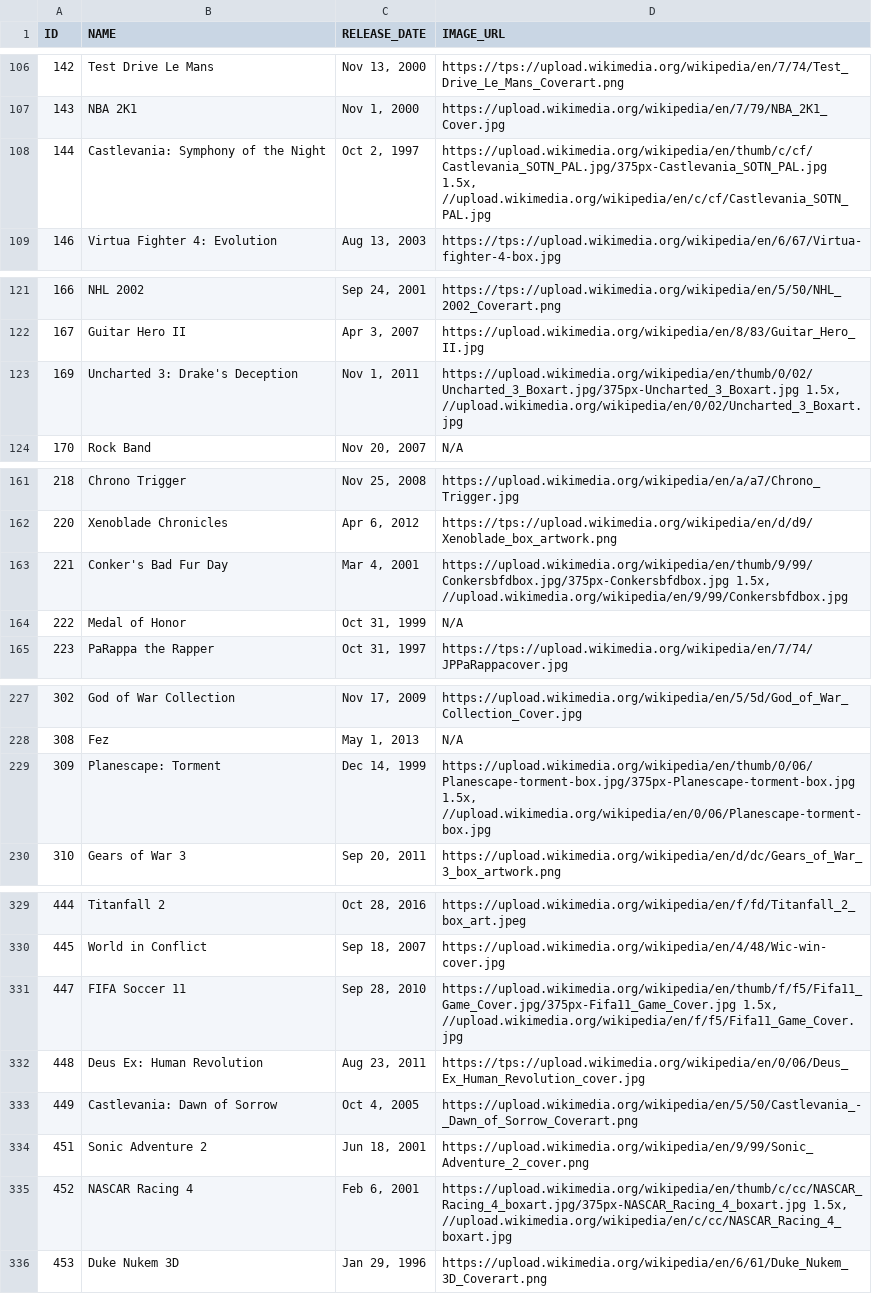
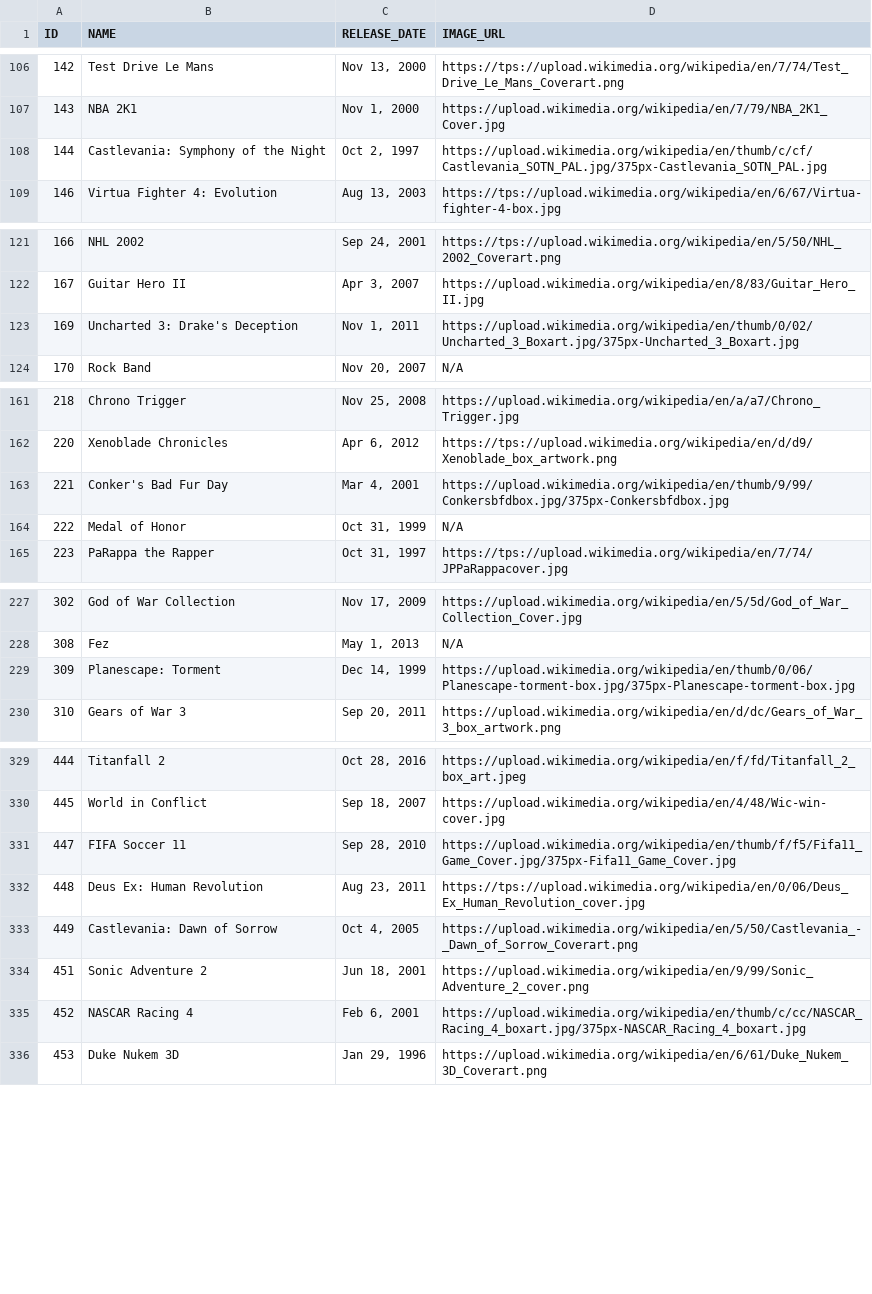
Before and after one commit to djbamba/CIS560-Project, a CSV file: src/main/resources/data/games.csv, drawn as a sheet; only a part is shown, gaps mark what is left out; the diff covers the shown part only.

Commit message:
Corrected some image urls that had two sources.

```diff
--- a/src/main/resources/data/games.csv
+++ b/src/main/resources/data/games.csv
@@ -107,3 +107,3 @@
 "143","NBA 2K1","Nov 1, 2000","https://upload.wikimedia.org/wikipedia/en/7/79/NBA_2K1_Cover.jpg"
-"144","Castlevania: Symphony of the Night","Oct 2, 1997","https://upload.wikimedia.org/wikipedia/en/thumb/c/cf/Castlevania_SOTN_PAL.jpg/375px-Castlevania_SOTN_PAL.jpg 1.5x, //upload.wikimedia.org/wikipedia/en/c/cf/Castlevania_SOTN_PAL.jpg"
+"144","Castlevania: Symphony of the Night","Oct 2, 1997","https://upload.wikimedia.org/wikipedia/en/thumb/c/cf/Castlevania_SOTN_PAL.jpg/375px-Castlevania_SOTN_PAL.jpg"
 "146","Virtua Fighter 4: Evolution","Aug 13, 2003","https://tps://upload.wikimedia.org/wikipedia/en/6/67/Virtua-fighter-4-box.jpg"
@@ -122,3 +122,3 @@
 "167","Guitar Hero II","Apr 3, 2007","https://upload.wikimedia.org/wikipedia/en/8/83/Guitar_Hero_II.jpg"
-"169","Uncharted 3: Drake's Deception","Nov 1, 2011","https://upload.wikimedia.org/wikipedia/en/thumb/0/02/Uncharted_3_Boxart.jpg/375px-Uncharted_3_Boxart.jpg 1.5x, //upload.wikimedia.org/wikipedia/en/0/02/Uncharted_3_Boxart.jpg"
+"169","Uncharted 3: Drake's Deception","Nov 1, 2011","https://upload.wikimedia.org/wikipedia/en/thumb/0/02/Uncharted_3_Boxart.jpg/375px-Uncharted_3_Boxart.jpg"
 "170","Rock Band","Nov 20, 2007","N/A"
@@ -162,3 +162,3 @@
 "220","Xenoblade Chronicles","Apr 6, 2012","https://tps://upload.wikimedia.org/wikipedia/en/d/d9/Xenoblade_box_artwork.png"
-"221","Conker's Bad Fur Day","Mar 4, 2001","https://upload.wikimedia.org/wikipedia/en/thumb/9/99/Conkersbfdbox.jpg/375px-Conkersbfdbox.jpg 1.5x, //upload.wikimedia.org/wikipedia/en/9/99/Conkersbfdbox.jpg"
+"221","Conker's Bad Fur Day","Mar 4, 2001","https://upload.wikimedia.org/wikipedia/en/thumb/9/99/Conkersbfdbox.jpg/375px-Conkersbfdbox.jpg"
 "222","Medal of Honor","Oct 31, 1999","N/A"
@@ -228,3 +228,3 @@
 "308","Fez","May 1, 2013","N/A"
-"309","Planescape: Torment","Dec 14, 1999","https://upload.wikimedia.org/wikipedia/en/thumb/0/06/Planescape-torment-box.jpg/375px-Planescape-torment-box.jpg 1.5x, //upload.wikimedia.org/wikipedia/en/0/06/Planescape-torment-box.jpg"
+"309","Planescape: Torment","Dec 14, 1999","https://upload.wikimedia.org/wikipedia/en/thumb/0/06/Planescape-torment-box.jpg/375px-Planescape-torment-box.jpg"
 "310","Gears of War 3","Sep 20, 2011","https://upload.wikimedia.org/wikipedia/en/d/dc/Gears_of_War_3_box_artwork.png"
@@ -330,3 +330,3 @@
 "445","World in Conflict","Sep 18, 2007","https://upload.wikimedia.org/wikipedia/en/4/48/Wic-win-cover.jpg"
-"447","FIFA Soccer 11","Sep 28, 2010","https://upload.wikimedia.org/wikipedia/en/thumb/f/f5/Fifa11_Game_Cover.jpg/375px-Fifa11_Game_Cover.jpg 1.5x, //upload.wikimedia.org/wikipedia/en/f/f5/Fifa11_Game_Cover.jpg"
+"447","FIFA Soccer 11","Sep 28, 2010","https://upload.wikimedia.org/wikipedia/en/thumb/f/f5/Fifa11_Game_Cover.jpg/375px-Fifa11_Game_Cover.jpg"
 "448","Deus Ex: Human Revolution","Aug 23, 2011","https://tps://upload.wikimedia.org/wikipedia/en/0/06/Deus_Ex_Human_Revolution_cover.jpg"
@@ -334,3 +334,3 @@
 "451","Sonic Adventure 2","Jun 18, 2001","https://upload.wikimedia.org/wikipedia/en/9/99/Sonic_Adventure_2_cover.png"
-"452","NASCAR Racing 4","Feb 6, 2001","https://upload.wikimedia.org/wikipedia/en/thumb/c/cc/NASCAR_Racing_4_boxart.jpg/375px-NASCAR_Racing_4_boxart.jpg 1.5x, //upload.wikimedia.org/wikipedia/en/c/cc/NASCAR_Racing_4_boxart.jpg"
+"452","NASCAR Racing 4","Feb 6, 2001","https://upload.wikimedia.org/wikipedia/en/thumb/c/cc/NASCAR_Racing_4_boxart.jpg/375px-NASCAR_Racing_4_boxart.jpg"
 "453","Duke Nukem 3D","Jan 29, 1996","https://upload.wikimedia.org/wikipedia/en/6/61/Duke_Nukem_3D_Coverart.png"
```
Also changed, not shown: 21 edited cells elsewhere in this file.
